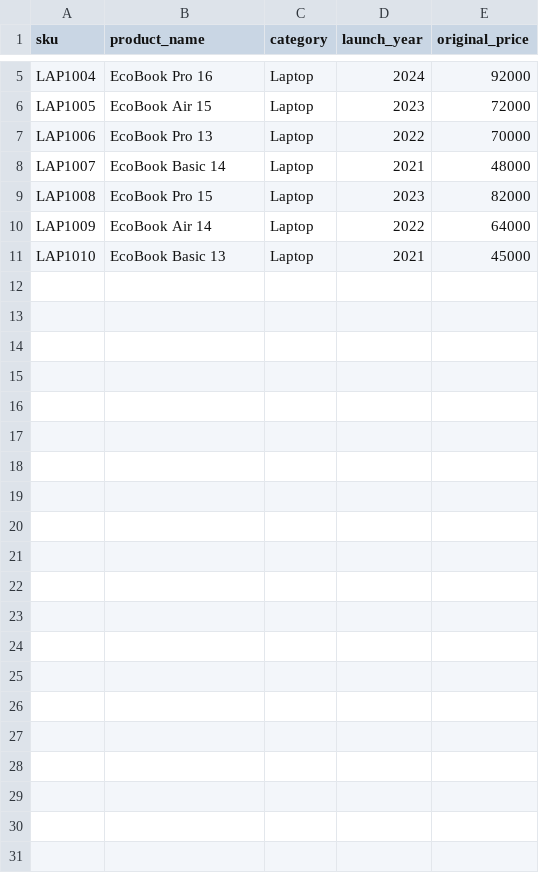
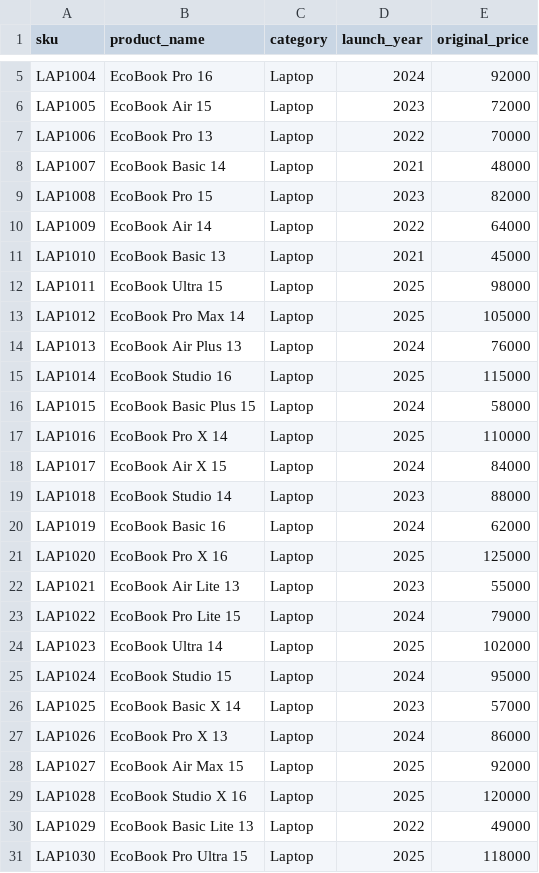
Before and after one commit to cmsubhadra/DA_Infotact_Internship_Project_Echochain_Repo, a CSV file: data/products.csv, drawn as a sheet; only a part is shown, gaps mark what is left out.

```diff
--- a/data/products.csv
+++ b/data/products.csv
@@ -11 +11,21 @@ LAP1009,EcoBook Air 14,Laptop,2022,64000
 LAP1010,EcoBook Basic 13,Laptop,2021,45000
+LAP1011,EcoBook Ultra 15,Laptop,2025,98000
+LAP1012,EcoBook Pro Max 14,Laptop,2025,105000
+LAP1013,EcoBook Air Plus 13,Laptop,2024,76000
+LAP1014,EcoBook Studio 16,Laptop,2025,115000
+LAP1015,EcoBook Basic Plus 15,Laptop,2024,58000
+LAP1016,EcoBook Pro X 14,Laptop,2025,110000
+LAP1017,EcoBook Air X 15,Laptop,2024,84000
+LAP1018,EcoBook Studio 14,Laptop,2023,88000
+LAP1019,EcoBook Basic 16,Laptop,2024,62000
+LAP1020,EcoBook Pro X 16,Laptop,2025,125000
+LAP1021,EcoBook Air Lite 13,Laptop,2023,55000
+LAP1022,EcoBook Pro Lite 15,Laptop,2024,79000
+LAP1023,EcoBook Ultra 14,Laptop,2025,102000
+LAP1024,EcoBook Studio 15,Laptop,2024,95000
+LAP1025,EcoBook Basic X 14,Laptop,2023,57000
+LAP1026,EcoBook Pro X 13,Laptop,2024,86000
+LAP1027,EcoBook Air Max 15,Laptop,2025,92000
+LAP1028,EcoBook Studio X 16,Laptop,2025,120000
+LAP1029,EcoBook Basic Lite 13,Laptop,2022,49000
+LAP1030,EcoBook Pro Ultra 15,Laptop,2025,118000
```
Also changed, not shown: data/bom.csv, data/warranty.csv, 2 other files.
